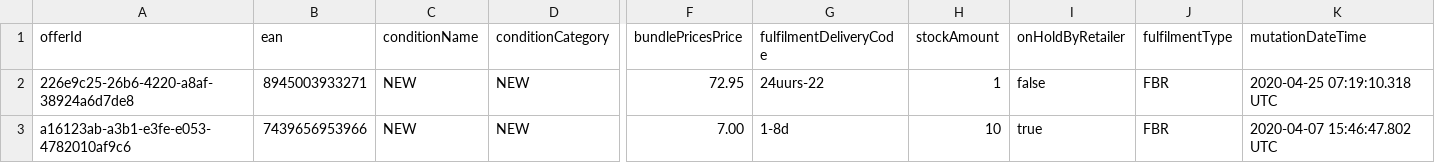
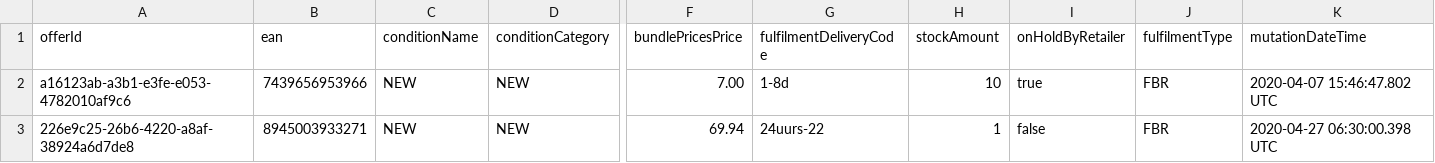
Before and after one commit to MHilhorst/bolletje, a CSV file: server/uploads/bol/5e024682eb7f3d01a4f1dd58.csv, drawn as a sheet; only a part is shown, gaps mark what is left out; removed rows and columns are numbered as before the commit, all else as after; rows hold the shown columns only; the diff names each change by its address in the sheet, - before the commit and + after, or states it on an @@ line.

```diff
--- a/server/uploads/bol/5e024682eb7f3d01a4f1dd58.csv
+++ b/server/uploads/bol/5e024682eb7f3d01a4f1dd58.csv
-row 2: 226e9c25-26b6-4220-a8af-38924a6d7de8 | 8945003933271 | NEW | NEW | 72.95 | 24uurs-22 | 1 | false | FBR | 2020-04-25 07:19:10.318 UTC
+row 3: 226e9c25-26b6-4220-a8af-38924a6d7de8 | 8945003933271 | NEW | NEW | 69.94 | 24uurs-22 | 1 | false | FBR | 2020-04-27 06:30:00.398 UTC
```
Also changed, not shown: 23 other files.
